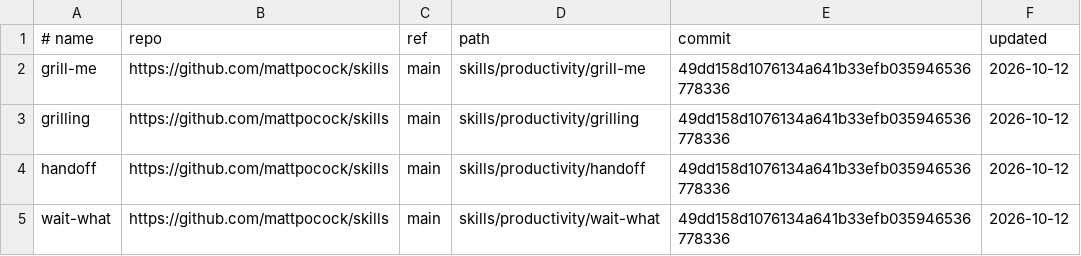
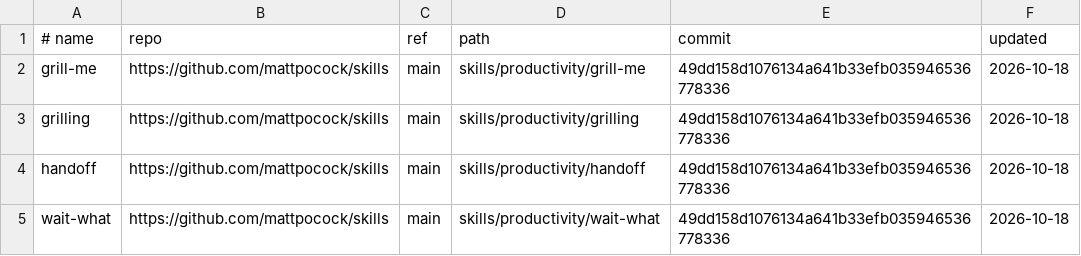
Before and after one commit to huyikai/skills, a TSV file: upstream.tsv, drawn as a sheet.

```diff
--- a/upstream.tsv
+++ b/upstream.tsv
@@ -1,5 +1,5 @@
 # name	repo	ref	path	commit	updated
-grill-me	https://github.com/mattpocock/skills	main	skills/productivity/grill-me	49dd158d1076134a641b33efb035946536778336	2026-10-12
-grilling	https://github.com/mattpocock/skills	main	skills/productivity/grilling	49dd158d1076134a641b33efb035946536778336	2026-10-12
-handoff	https://github.com/mattpocock/skills	main	skills/productivity/handoff	49dd158d1076134a641b33efb035946536778336	2026-10-12
-wait-what	https://github.com/mattpocock/skills	main	skills/productivity/wait-what	49dd158d1076134a641b33efb035946536778336	2026-10-12
+grill-me	https://github.com/mattpocock/skills	main	skills/productivity/grill-me	49dd158d1076134a641b33efb035946536778336	2026-10-18
+grilling	https://github.com/mattpocock/skills	main	skills/productivity/grilling	49dd158d1076134a641b33efb035946536778336	2026-10-18
+handoff	https://github.com/mattpocock/skills	main	skills/productivity/handoff	49dd158d1076134a641b33efb035946536778336	2026-10-18
+wait-what	https://github.com/mattpocock/skills	main	skills/productivity/wait-what	49dd158d1076134a641b33efb035946536778336	2026-10-18
```
Also changed, not shown: 4 other files.
